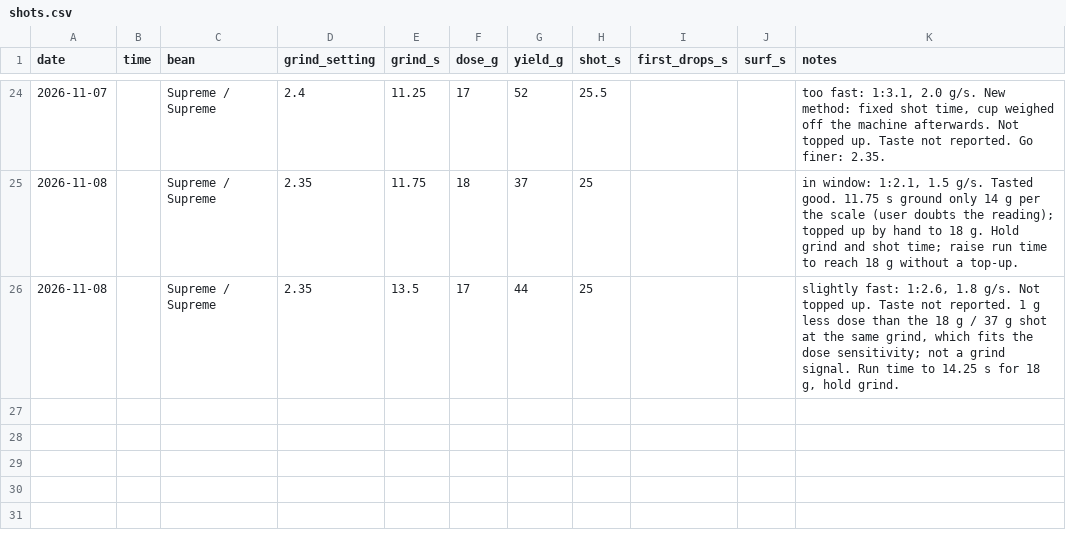
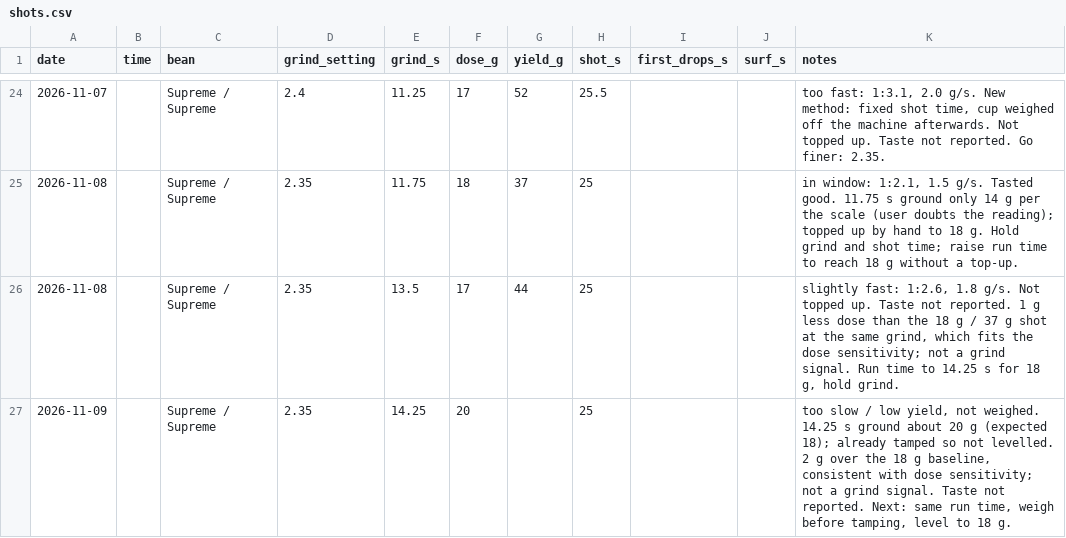
Before and after one commit to eliotstock/coffee, a CSV file: shots.csv, drawn as a sheet; only a part is shown, gaps mark what is left out.

```diff
--- a/shots.csv
+++ b/shots.csv
@@ -26 +26,2 @@ date,time,bean,grind_setting,grind_s,dose_g,yield_g,shot_s,first_drops_s,surf_s,
 2026-11-08,,Supreme / Supreme,2.35,13.5,17,44,25,,,"slightly fast: 1:2.6, 1.8 g/s. Not topped up. Taste not reported. 1 g less dose than the 18 g / 37 g shot at the same grind, which fits the dose sensitivity; not a grind signal. Run time to 14.25 s for 18 g, hold grind."
+2026-11-09,,Supreme / Supreme,2.35,14.25,20,,25,,,"too slow / low yield, not weighed. 14.25 s ground about 20 g (expected 18); already tamped so not levelled. 2 g over the 18 g baseline, consistent with dose sensitivity; not a grind signal. Taste not reported. Next: same run time, weigh before tamping, level to 18 g."
```
Also changed, not shown: 1 other file.
